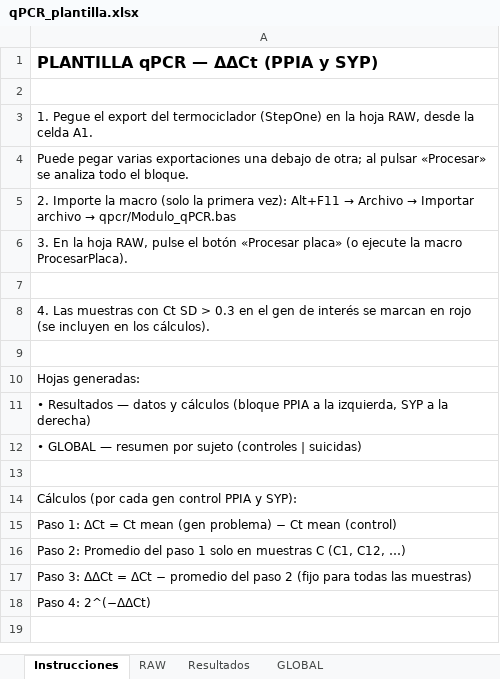
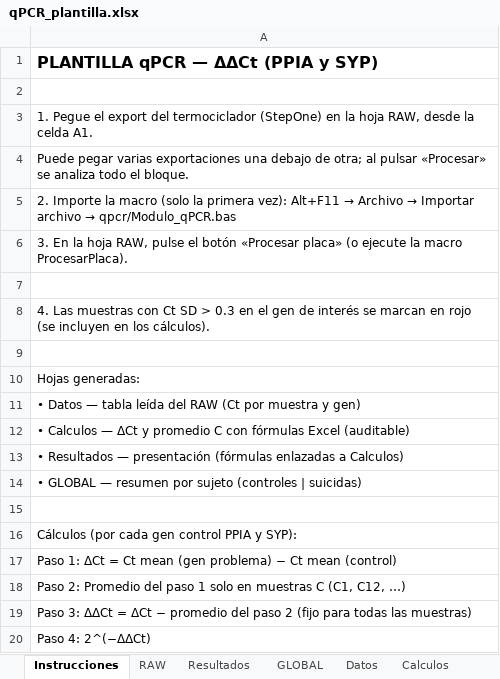
Before and after one commit to carlosvibecoding/BASURA, an Excel workbook: qPCR_plantilla.xlsx, sheet Instrucciones, drawn as a sheet; values as stored, in another font and other column widths than the file's, no borders; the diff names each change by its address in the sheet, - before the commit and + after, or states it on an @@ line.

```diff
--- a/qPCR_plantilla.xlsx (sheet Instrucciones)
+++ b/qPCR_plantilla.xlsx (sheet Instrucciones)
+sheet tab: Datos
+sheet tab: Calculos
-A11: • Resultados — datos y cálculos (bloque PPIA a la izquierda, SYP a la derecha)
+A11: • Datos — tabla leída del RAW (Ct por muestra y gen)
+row 12: • Calculos — ΔCt y promedio C con fórmulas Excel (auditable)
+row 13: • Resultados — presentación (fórmulas enlazadas a Calculos)
```
Also changed, not shown: 3 other files.
